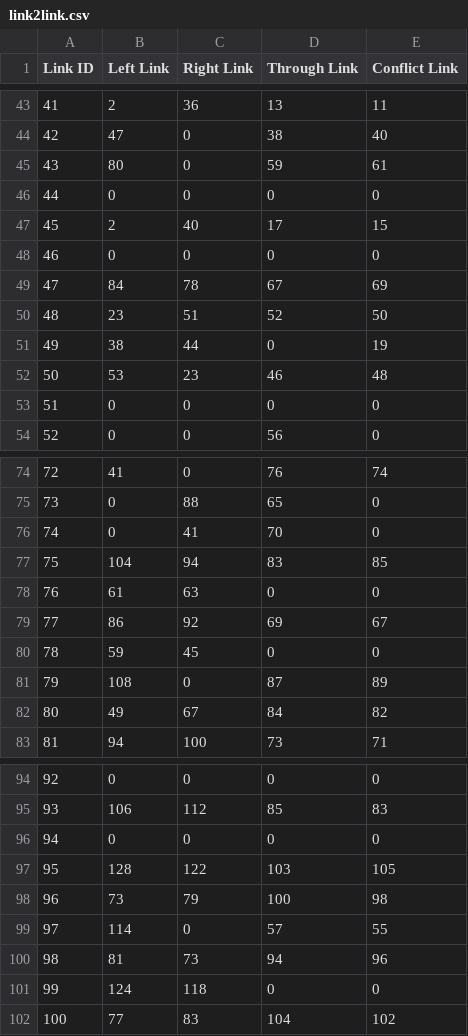
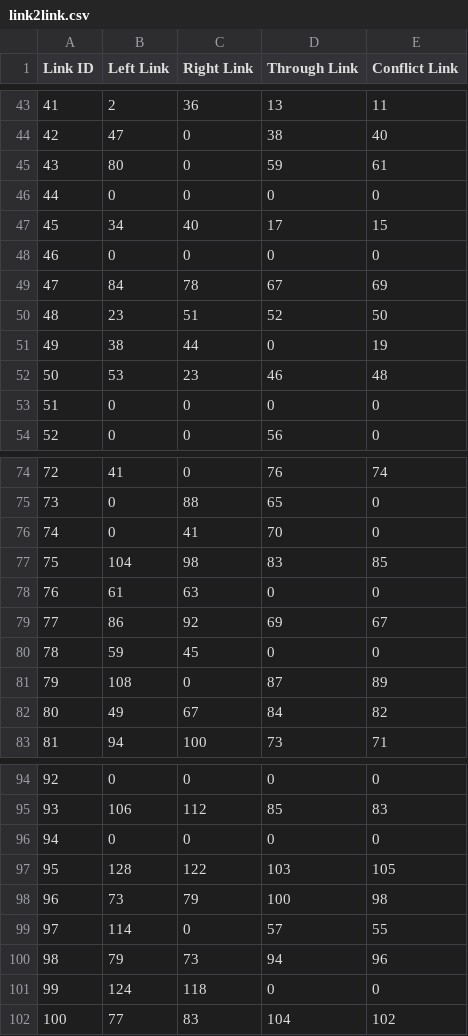
Before and after one commit to strollhy/traffic-simulator, a CSV file: data/link2link.csv, drawn as a sheet; only a part is shown, gaps mark what is left out.

```diff
--- a/data/link2link.csv
+++ b/data/link2link.csv
@@ -46,3 +46,3 @@ Link ID,Left Link,Right Link,Through Link,Conflict Link
 44,0,0,0,0
-45,2,40,17,15
+45,34,40,17,15
 46,0,0,0,0
@@ -76,3 +76,3 @@ Link ID,Left Link,Right Link,Through Link,Conflict Link
 74,0,41,70,0
-75,104,94,83,85
+75,104,98,83,85
 76,61,63,0,0
@@ -99,3 +99,3 @@ Link ID,Left Link,Right Link,Through Link,Conflict Link
 97,114,0,57,55
-98,81,73,94,96
+98,79,73,94,96
 99,124,118,0,0
```
Also changed, not shown: data/link.csv, data/path.csv, 12 other files.
